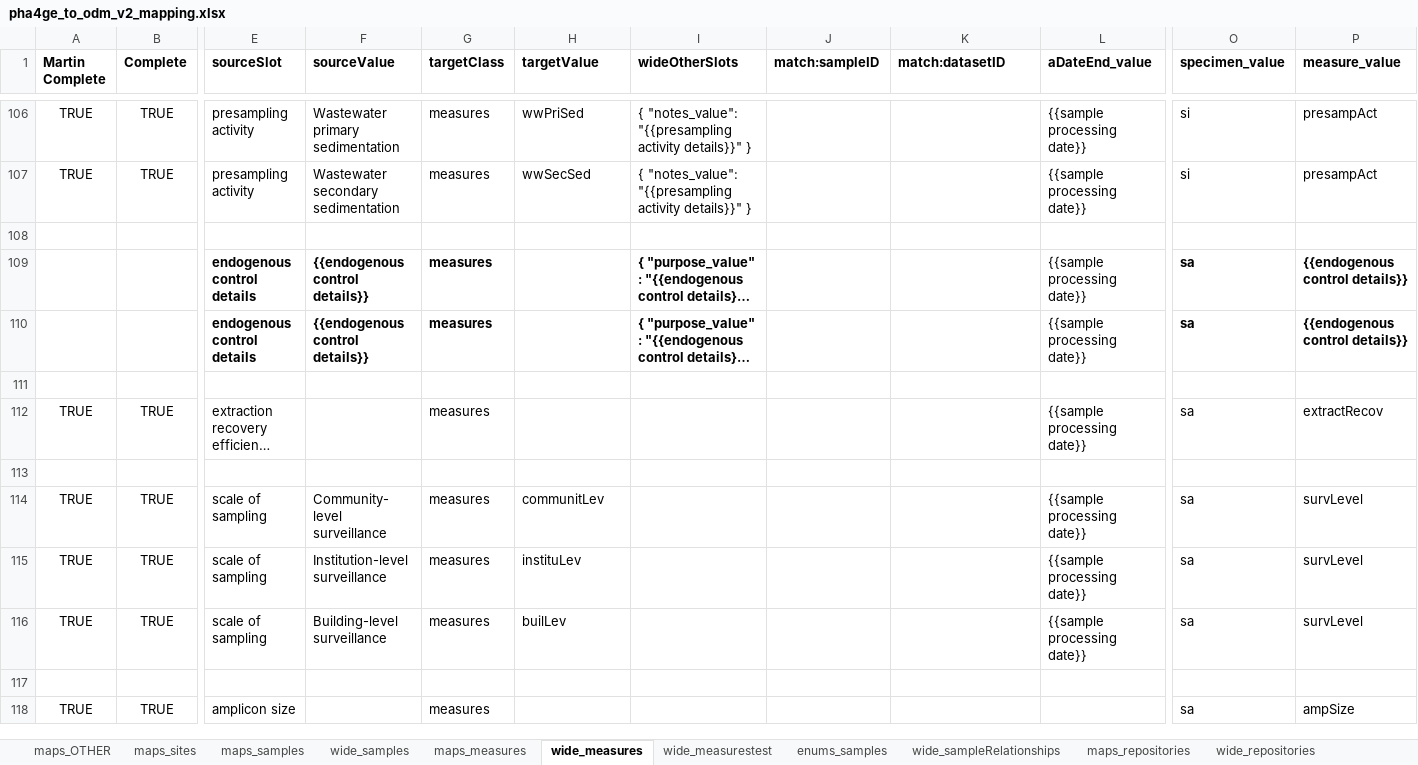
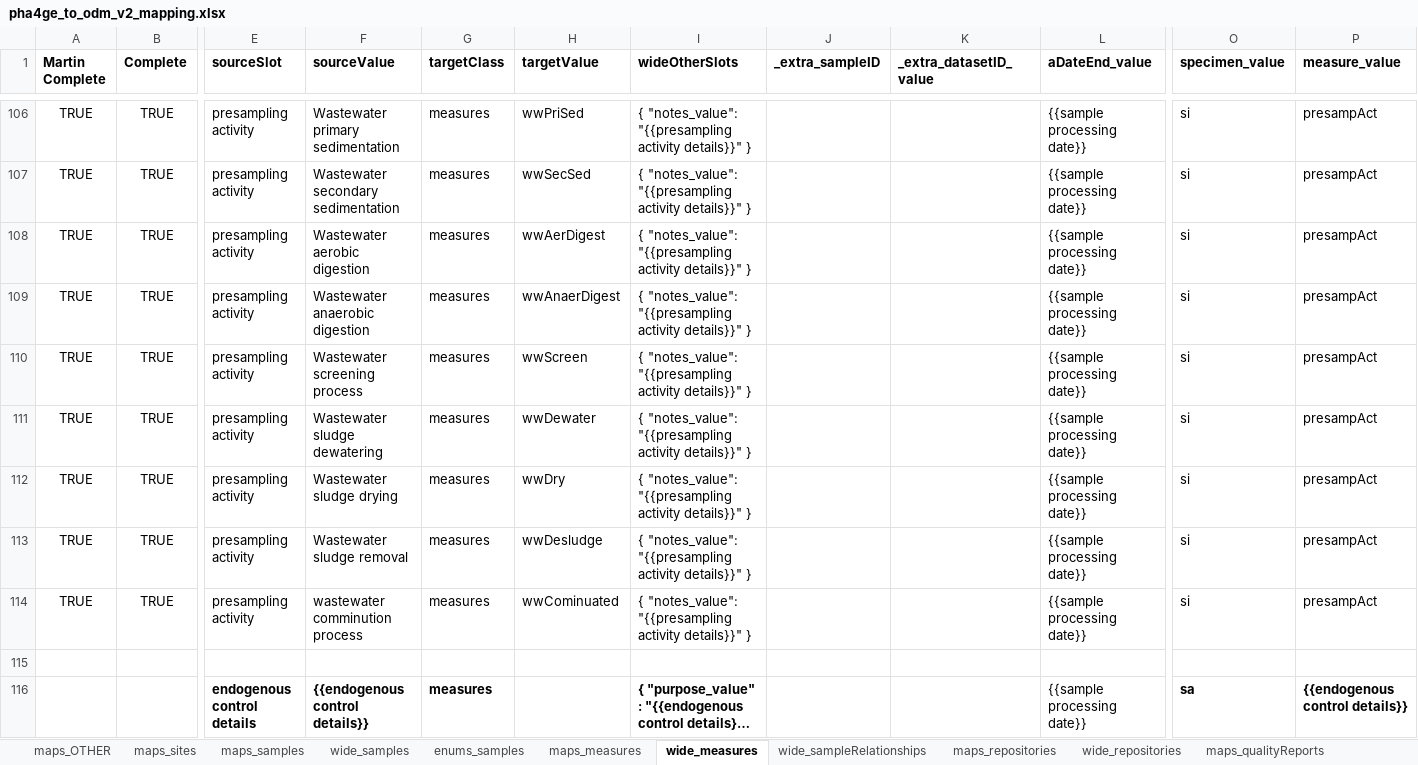
Before and after one commit to PHES-ODM/PHES-ODM-MapGenerator, an Excel workbook: odm_map_maker/data/mapping_config_files/pha4ge_to_odm_v2_mapping.xlsx, sheet wide_measures, drawn as a sheet; only a part is shown, gaps mark what is left out; the shorter side is filled out with more unchanged rows; long unchanged cells end in …; values as stored, in another font and other column widths than the file's, no borders; rows hold the shown columns only; the diff names each change by its address in the sheet, - before the commit and + after, or states it on an @@ line.

Commit message:
Added missing enum mappings

```diff
--- a/odm_map_maker/data/mapping_config_files/pha4ge_to_odm_v2_mapping.xlsx (sheet wide_measures)
+++ b/odm_map_maker/data/mapping_config_files/pha4ge_to_odm_v2_mapping.xlsx (sheet wide_measures)
-sheet tab: wide_measurestest
@@ sheet tab order changed: maps_OTHER | maps_sites | maps_samples | wide_samples | enums_samples | maps_measures | wide_measures | wide_sampleRelationships | maps_repositories | wide_repositories | maps_qualityReports @@
-J1: match:sampleID
+J1: _extra_sampleID
-K1: match:datasetID
+K1: _extra_datasetID_value
+row 108: TRUE | TRUE | presampling activity | Wastewater aerobic digestion | measures | wwAerDigest | { "notes_value": "{{presampling activity details}}" } |  |  | {{sample processing date}} | si | presampAct
+row 109: TRUE | TRUE | presampling activity | Wastewater anaerobic digestion | measures | wwAnaerDigest | { "notes_value": "{{presampling activity details}}" } |  |  | {{sample processing date}} | si | presampAct
+row 110: TRUE | TRUE | presampling activity | Wastewater screening process | measures | wwScreen | { "notes_value": "{{presampling activity details}}" } |  |  | {{sample processing date}} | si | presampAct
+row 111: TRUE | TRUE | presampling activity | Wastewater sludge dewatering | measures | wwDewater | { "notes_value": "{{presampling activity details}}" } |  |  | {{sample processing date}} | si | presampAct
+row 112: TRUE | TRUE | presampling activity | Wastewater sludge drying | measures | wwDry | { "notes_value": "{{presampling activity details}}" } |  |  | {{sample processing date}} | si | presampAct
+row 113: TRUE | TRUE | presampling activity | Wastewater sludge removal | measures | wwDesludge | { "notes_value": "{{presampling activity details}}" } |  |  | {{sample processing date}} | si | presampAct
+row 114: TRUE | TRUE | presampling activity | wastewater comminution process | measures | wwCominuated | { "notes_value": "{{presampling activity details}}" } |  |  | {{sample processing date}} | si | presampAct
```
Also changed, not shown: sheet maps_sites, sheet enums_measures, sheet enums_samples, sheet maps_measures, sheet wide_datasets, sheet wide_samples, formulas that keep their value.
